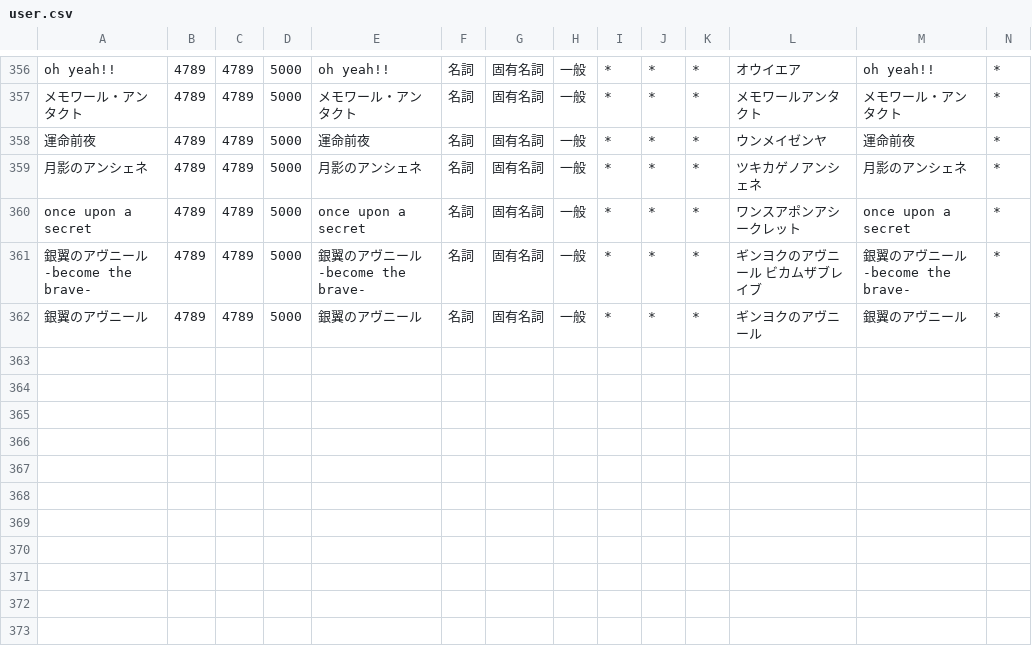
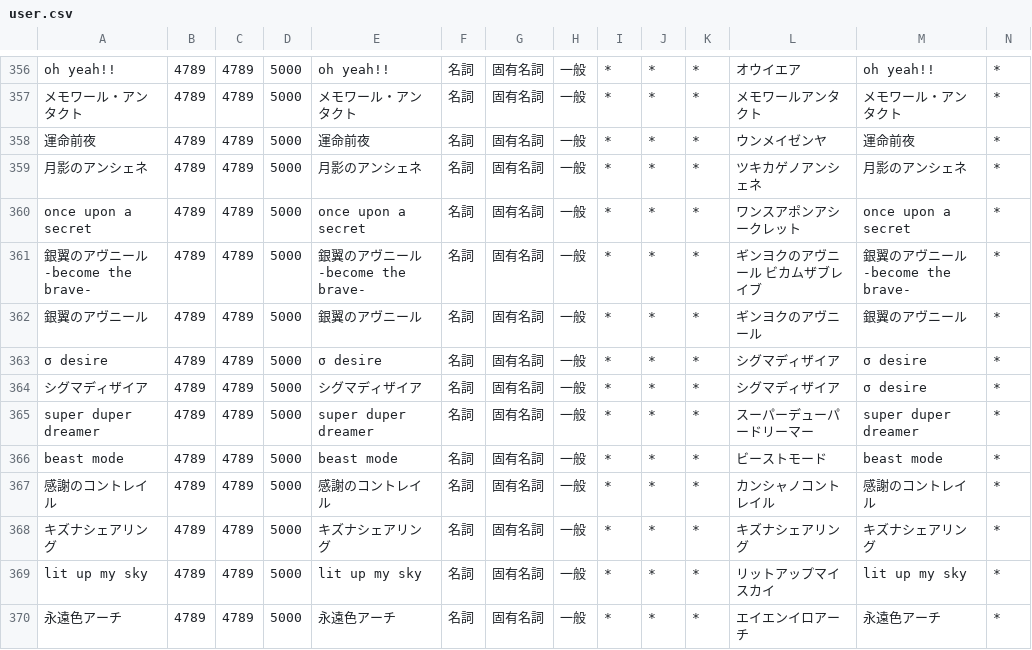
Before and after one commit to ibukinus/bluesky-feed-generator, a CSV file: user.csv, drawn as a sheet; only a part is shown, gaps mark what is left out; rows hold the shown columns only; the diff names each change by its address in the sheet, - before the commit and + after, or states it on an @@ line.

Commit message:
キーワードの追加
- Σ desire
- シグマディザイア
- Super Duper Dreamer
- beast mode
- 感謝のコントレイル
- キズナシェアリング
- Lit up my sky
- 永遠色アーチ

```diff
--- a/user.csv
+++ b/user.csv
+row 363: σ desire | 4789 | 4789 | 5000 | σ desire | 名詞 | 固有名詞 | 一般 | * | * | * | シグマディザイア | σ desire | *
+row 364: シグマディザイア | 4789 | 4789 | 5000 | シグマディザイア | 名詞 | 固有名詞 | 一般 | * | * | * | シグマディザイア | σ desire | *
+row 365: super duper dreamer | 4789 | 4789 | 5000 | super duper dreamer | 名詞 | 固有名詞 | 一般 | * | * | * | スーパーデューパードリーマー | super duper dreamer | *
+row 366: beast mode | 4789 | 4789 | 5000 | beast mode | 名詞 | 固有名詞 | 一般 | * | * | * | ビーストモード | beast mode | *
+row 367: 感謝のコントレイル | 4789 | 4789 | 5000 | 感謝のコントレイル | 名詞 | 固有名詞 | 一般 | * | * | * | カンシャノコントレイル | 感謝のコントレイル | *
+row 368: キズナシェアリング | 4789 | 4789 | 5000 | キズナシェアリング | 名詞 | 固有名詞 | 一般 | * | * | * | キズナシェアリング | キズナシェアリング | *
+row 369: lit up my sky | 4789 | 4789 | 5000 | lit up my sky | 名詞 | 固有名詞 | 一般 | * | * | * | リットアップマイスカイ | lit up my sky | *
+row 370: 永遠色アーチ | 4789 | 4789 | 5000 | 永遠色アーチ | 名詞 | 固有名詞 | 一般 | * | * | * | エイエンイロアーチ | 永遠色アーチ | *
```
Also changed, not shown: 1 other file.
